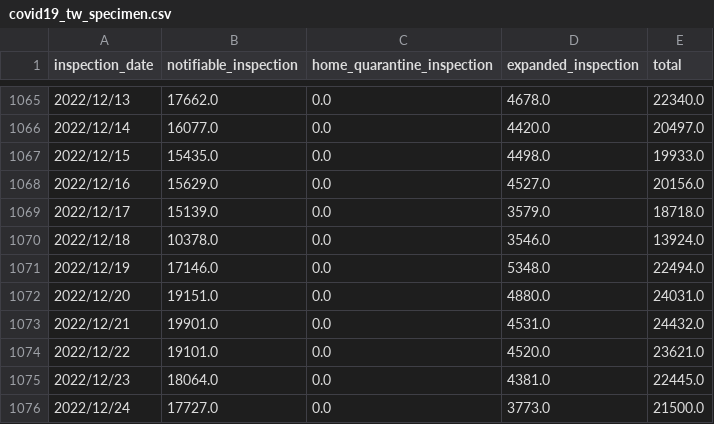
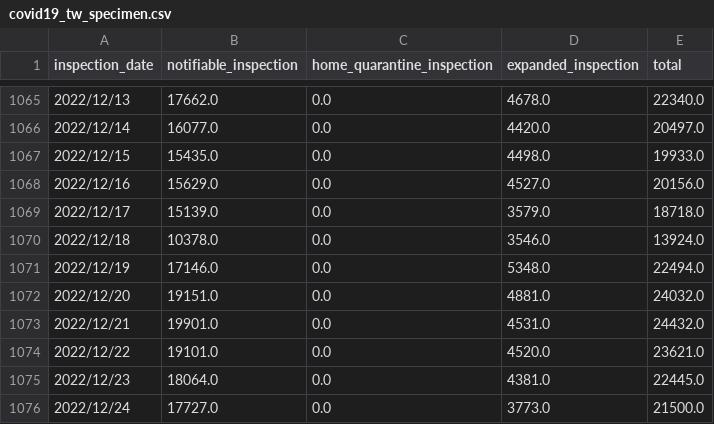
Before and after one commit to lablnet/covid19, a CSV file: datasets/Countries/Taiwan/covid19_tw_specimen.csv, drawn as a sheet; only a part is shown, gaps mark what is left out; the diff covers the shown part only.

```diff
--- a/datasets/Countries/Taiwan/covid19_tw_specimen.csv
+++ b/datasets/Countries/Taiwan/covid19_tw_specimen.csv
@@ -1071,3 +1071,3 @@ inspection_date,notifiable_inspection,home_quarantine_inspection,expanded_inspec
 2022/12/19,17146.0,0.0,5348.0,22494.0
-2022/12/20,19151.0,0.0,4880.0,24031.0
+2022/12/20,19151.0,0.0,4881.0,24032.0
 2022/12/21,19901.0,0.0,4531.0,24432.0
```
Also changed, not shown: 31 edited cells elsewhere in this file, datasets/Countries/Taiwan/covid19_tw_stats.csv.
